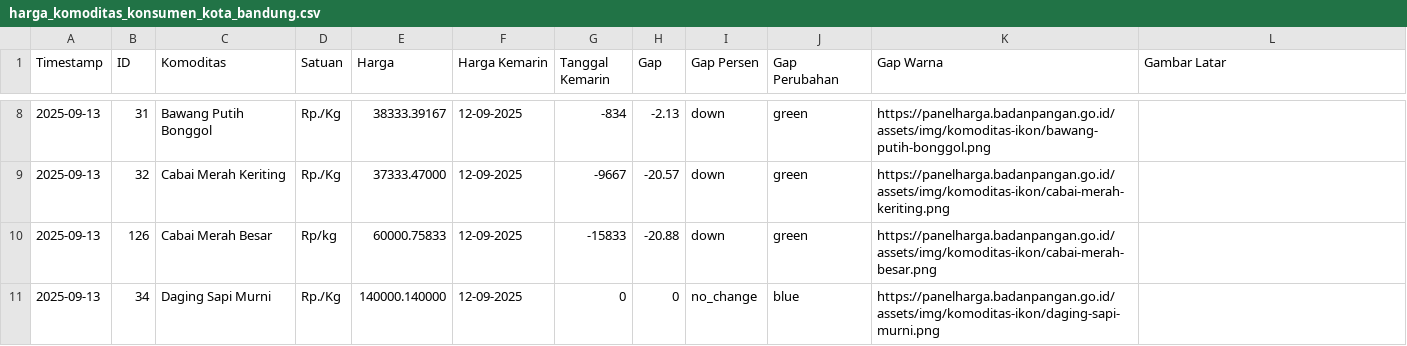
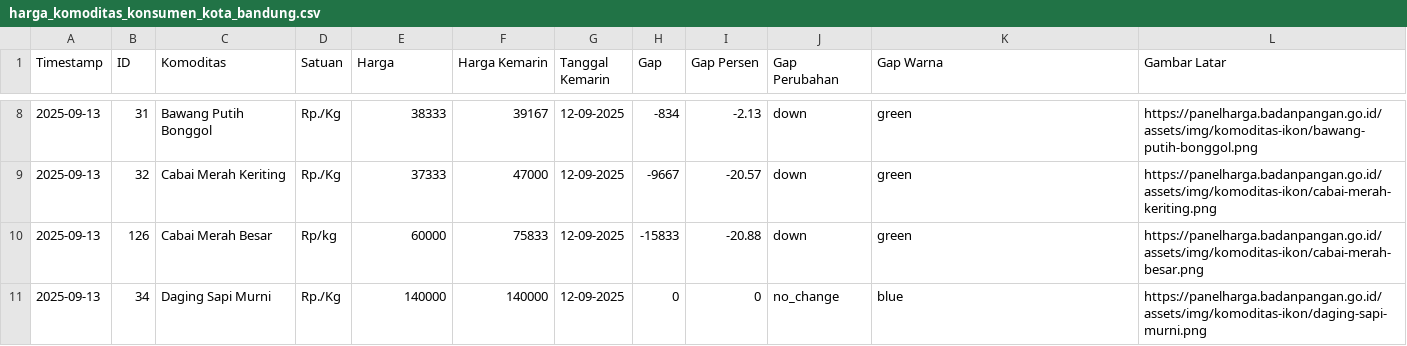
Before and after one commit to digitalpunchid/harga_komoditas_pangan, a CSV file: harga_komoditas_konsumen_kota_bandung.csv, drawn as a sheet; only a part is shown, gaps mark what is left out; the diff covers the shown part only.

```diff
--- a/harga_komoditas_konsumen_kota_bandung.csv
+++ b/harga_komoditas_konsumen_kota_bandung.csv
@@ -8,4 +8,4 @@ Timestamp,ID,Komoditas,Satuan,Harga,Harga Kemarin,Tanggal Kemarin,Gap,Gap Persen
-2025-09-13,31,Bawang Putih Bonggol,Rp./Kg,38333.39167,12-09-2025,-834,-2.13,down,green,https://panelharga.badanpangan.go.id/assets/img/komoditas-ikon/bawang-putih-bonggol.png
-2025-09-13,32,Cabai Merah Keriting,Rp./Kg,37333.47000,12-09-2025,-9667,-20.57,down,green,https://panelharga.badanpangan.go.id/assets/img/komoditas-ikon/cabai-merah-keriting.png
-2025-09-13,126,Cabai Merah Besar,Rp/kg,60000.75833,12-09-2025,-15833,-20.88,down,green,https://panelharga.badanpangan.go.id/assets/img/komoditas-ikon/cabai-merah-besar.png
-2025-09-13,34,Daging Sapi Murni,Rp./Kg,140000.140000,12-09-2025,0,0,no_change,blue,https://panelharga.badanpangan.go.id/assets/img/komoditas-ikon/daging-sapi-murni.png
+2025-09-13,31,Bawang Putih Bonggol,Rp./Kg,38333,39167,12-09-2025,-834,-2.13,down,green,https://panelharga.badanpangan.go.id/assets/img/komoditas-ikon/bawang-putih-bonggol.png
+2025-09-13,32,Cabai Merah Keriting,Rp./Kg,37333,47000,12-09-2025,-9667,-20.57,down,green,https://panelharga.badanpangan.go.id/assets/img/komoditas-ikon/cabai-merah-keriting.png
+2025-09-13,126,Cabai Merah Besar,Rp/kg,60000,75833,12-09-2025,-15833,-20.88,down,green,https://panelharga.badanpangan.go.id/assets/img/komoditas-ikon/cabai-merah-besar.png
+2025-09-13,34,Daging Sapi Murni,Rp./Kg,140000,140000,12-09-2025,0,0,no_change,blue,https://panelharga.badanpangan.go.id/assets/img/komoditas-ikon/daging-sapi-murni.png
```
Also changed, not shown: 159 edited cells elsewhere in this file, 1 other file.
